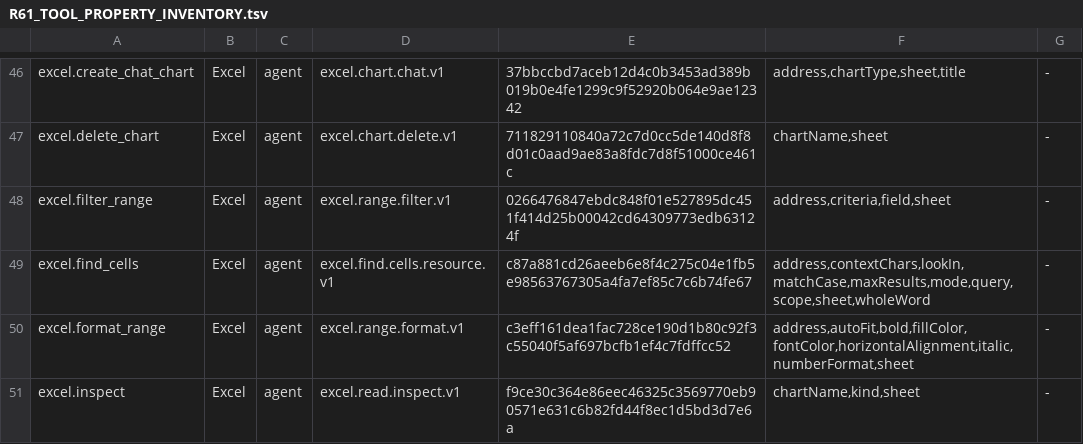
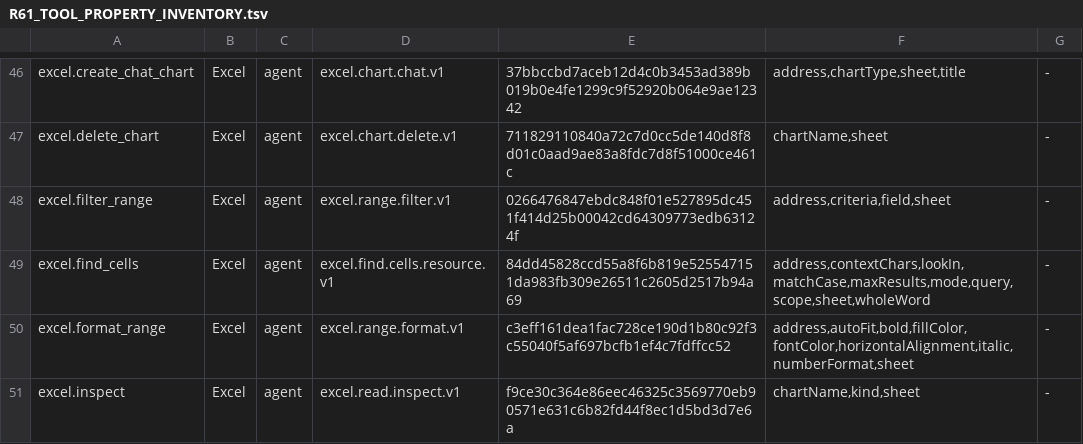
Before and after one commit to Mutagrey/RNAssistant, a TSV file: docs/stabilization/R61_TOOL_PROPERTY_INVENTORY.tsv, drawn as a sheet; only a part is shown, gaps mark what is left out.

Commit message:
fix(excel): search literal text with native Find

```diff
--- a/docs/stabilization/R61_TOOL_PROPERTY_INVENTORY.tsv
+++ b/docs/stabilization/R61_TOOL_PROPERTY_INVENTORY.tsv
@@ -48,3 +48,3 @@ excel.delete_chart	Excel	agent	excel.chart.delete.v1	711829110840a72c7d0cc5de140
 excel.filter_range	Excel	agent	excel.range.filter.v1	0266476847ebdc848f01e527895dc451f414d25b00042cd64309773edb63124f	address,criteria,field,sheet	-
-excel.find_cells	Excel	agent	excel.find.cells.resource.v1	c87a881cd26aeeb6e8f4c275c04e1fb5e98563767305a4fa7ef85c7c6b74fe67	address,contextChars,lookIn,matchCase,maxResults,mode,query,scope,sheet,wholeWord	-
+excel.find_cells	Excel	agent	excel.find.cells.resource.v1	84dd45828ccd55a8f6b819e525547151da983fb309e26511c2605d2517b94a69	address,contextChars,lookIn,matchCase,maxResults,mode,query,scope,sheet,wholeWord	-
 excel.format_range	Excel	agent	excel.range.format.v1	c3eff161dea1fac728ce190d1b80c92f3c55040f5af697bcfb1ef4c7fdffcc52	address,autoFit,bold,fillColor,fontColor,horizontalAlignment,italic,numberFormat,sheet	-
```
Also changed, not shown: 17 other files.
